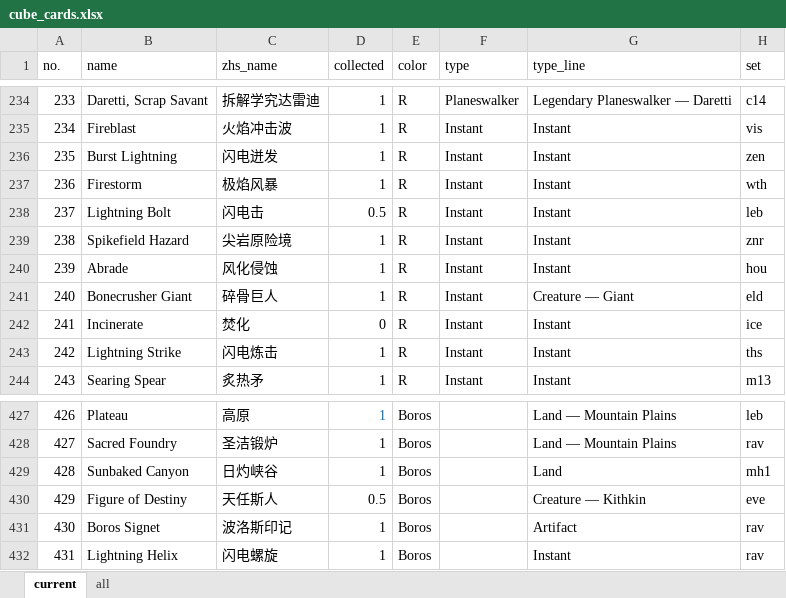
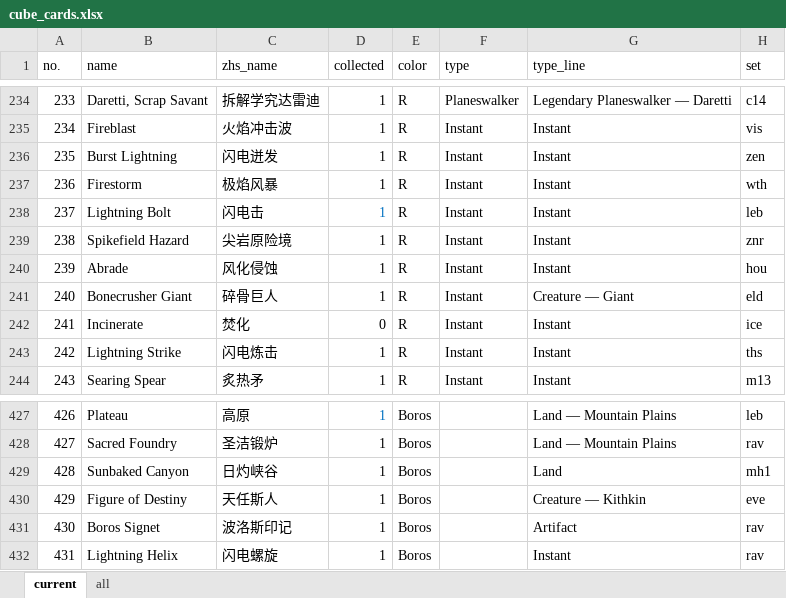
Before and after one commit to RuohengLiu/MTG-CUBE, an Excel workbook: cube_cards.xlsx, sheet current, drawn as a sheet; only a part is shown, gaps mark what is left out; values as stored, in another font and other column widths than the file's, no borders; the diff names each change by its address in the sheet, - before the commit and + after, or states it on an @@ line.

```diff
--- a/cube_cards.xlsx (sheet current)
+++ b/cube_cards.xlsx (sheet current)
-D238 (collected): 0.5
+D238 (collected): 1
-D238 text colour: black
+D238 text colour: #0070C0
-D430 (collected): 0.5
+D430 (collected): 1
```
Also changed, not shown: sheet all.
